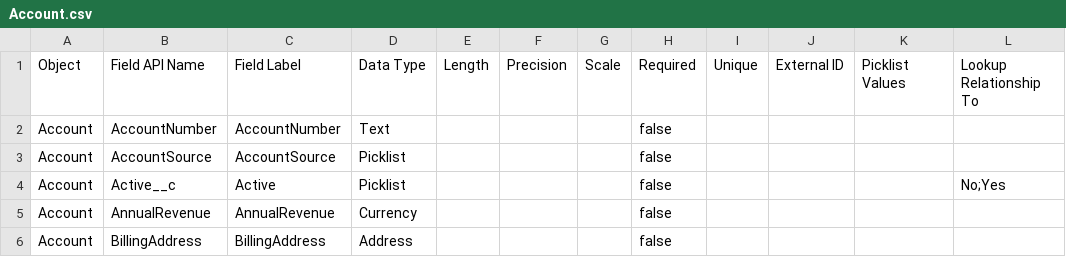
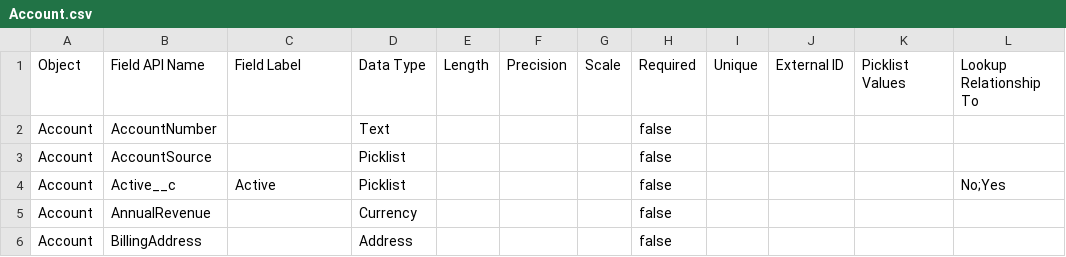
Before and after one commit to rpatelglobant/GEAI, a CSV file: GEAI_Hackathon2/Data Dictionary/Account.csv, drawn as a sheet; only a part is shown; the diff names each change by its address in the sheet, - before the commit and + after, or states it on an @@ line.

Commit message:
a new commit message

```diff
--- a/GEAI_Hackathon2/Data Dictionary/Account.csv
+++ b/GEAI_Hackathon2/Data Dictionary/Account.csv
-C2: AccountNumber
+C2: (empty)
-C3: AccountSource
+C3: (empty)
-C5: AnnualRevenue
+C5: (empty)
-C6: BillingAddress
+C6: (empty)
```
